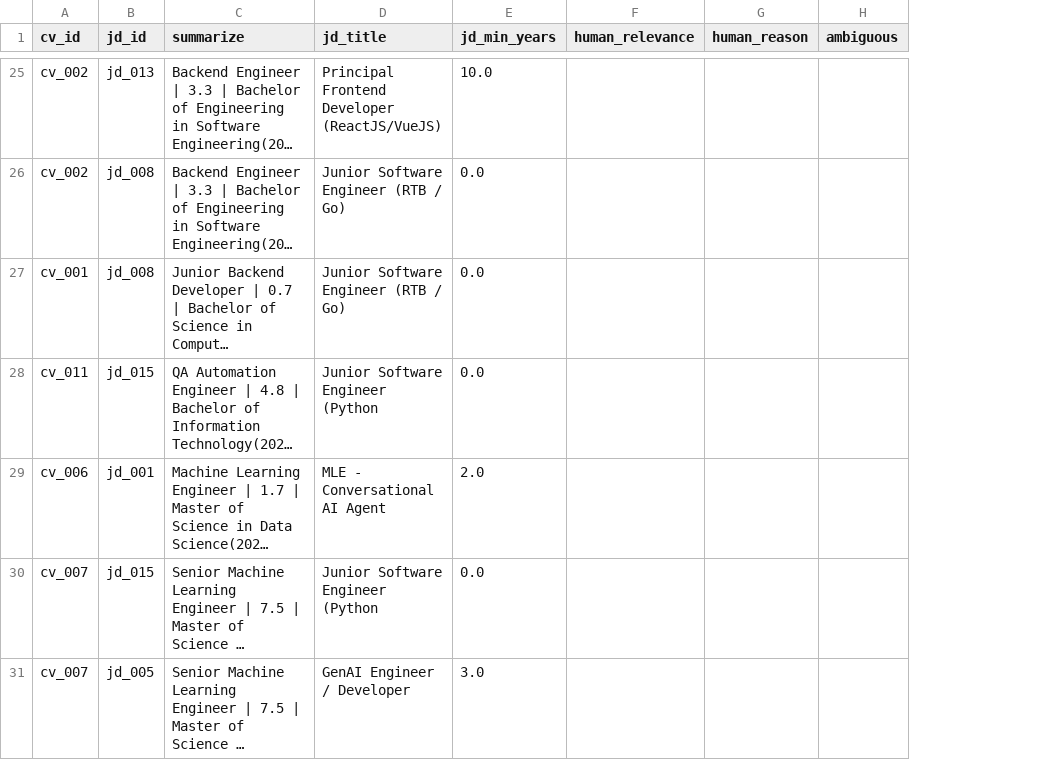
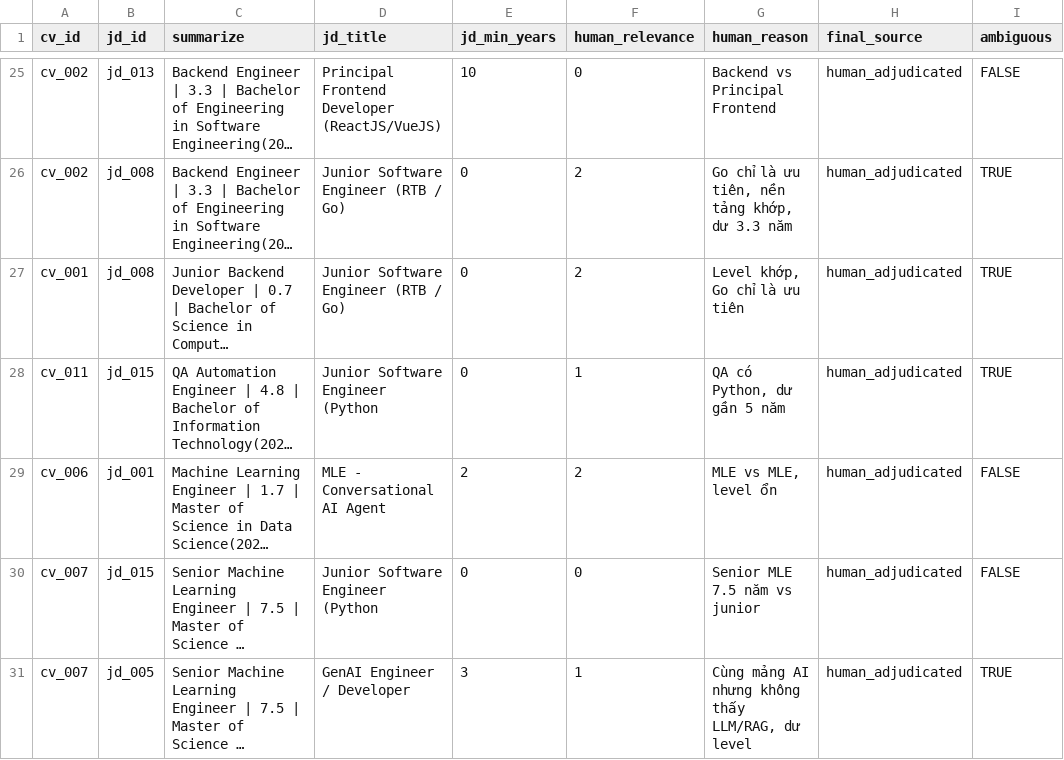
Before and after one commit to Rom1009/Research_Job, a CSV file: data/blind_eval.csv (was parse.csv), drawn as a sheet; only a part is shown, gaps mark what is left out; long unchanged cells end in …; addresses are those after the commit; the diff covers the shown part only; the diff names each change by its address in the sheet, - before the commit and + after, or states it on an @@ line.

```diff
--- a/parse.csv
+++ b/data/blind_eval.csv
+column H (final_source), rows 25-31: all human_adjudicated
-E25 (jd_min_years): 10.0
+E25 (jd_min_years): 10
-F25 (human_relevance): (empty)
+F25 (human_relevance): 0
-G25 (human_reason): (empty)
+G25 (human_reason): Backend vs Principal Frontend
-I25 (ambiguous): (empty)
+I25 (ambiguous): FALSE
-E26:E28 (jd_min_years): 0.0
+E26:E28 (jd_min_years): 0
-F26:F27 (human_relevance): (empty)
+F26:F27 (human_relevance): 2
-G26 (human_reason): (empty)
+G26 (human_reason): Go chỉ là ưu tiên, nền tảng khớp, dư 3.3 năm
-I26:I28 (ambiguous): (empty)
+I26:I28 (ambiguous): TRUE
-G27 (human_reason): (empty)
+G27 (human_reason): Level khớp, Go chỉ là ưu tiên
-F28 (human_relevance): (empty)
+F28 (human_relevance): 1
-G28 (human_reason): (empty)
+G28 (human_reason): QA có Python, dư gần 5 năm
-E29 (jd_min_years): 2.0
+E29 (jd_min_years): 2
-F29 (human_relevance): (empty)
+F29 (human_relevance): 2
-G29 (human_reason): (empty)
+G29 (human_reason): MLE vs MLE, level ổn
-I29:I30 (ambiguous): (empty)
+I29:I30 (ambiguous): FALSE
-E30 (jd_min_years): 0.0
+E30 (jd_min_years): 0
-F30 (human_relevance): (empty)
+F30 (human_relevance): 0
-G30 (human_reason): (empty)
+G30 (human_reason): Senior MLE 7.5 năm vs junior
-E31 (jd_min_years): 3.0
+E31 (jd_min_years): 3
-F31 (human_relevance): (empty)
+F31 (human_relevance): 1
-G31 (human_reason): (empty)
+G31 (human_reason): Cùng mảng AI nhưng không thấy LLM/RAG, dư level
-I31 (ambiguous): (empty)
+I31 (ambiguous): TRUE
```
Also changed, not shown: 94 edited cells elsewhere in this file, 6 other files.
